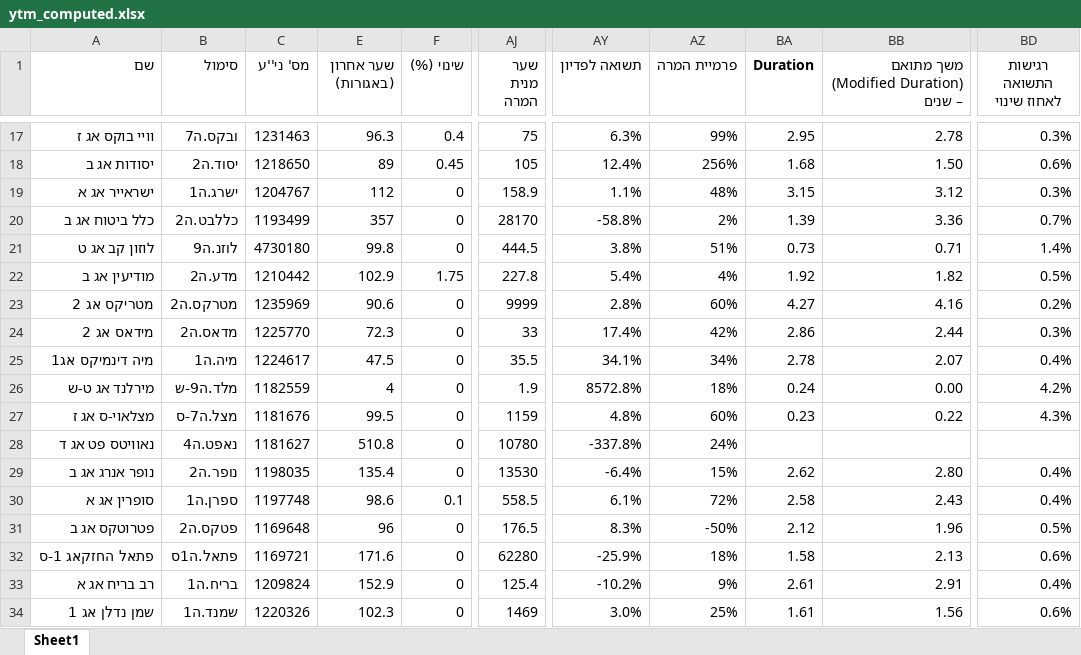
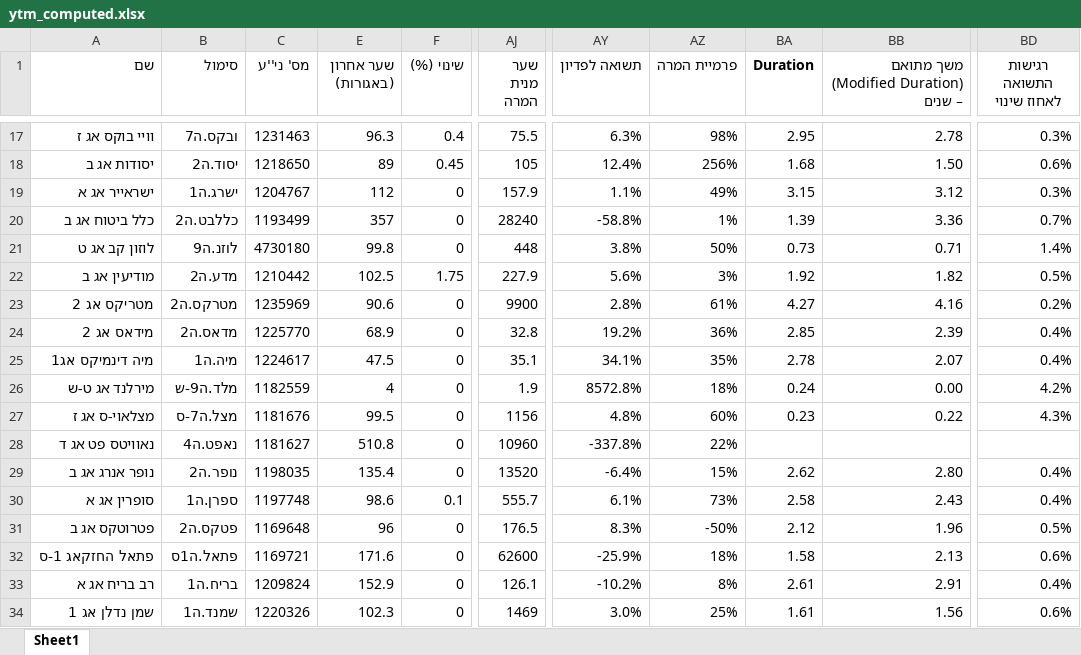
Before and after one commit to chen64-ux/tase-ytm-dashboard, an Excel workbook: ytm_computed.xlsx, sheet Sheet1, drawn as a sheet; only a part is shown, gaps mark what is left out; values as stored, in another font and other column widths than the file's, no borders; the diff covers the shown part only; the diff names each change by its address in the sheet, - before the commit and + after, or states it on an @@ line.

```diff
--- a/ytm_computed.xlsx (sheet Sheet1)
+++ b/ytm_computed.xlsx (sheet Sheet1)
-AJ17 (שער מנית המרה): 75
+AJ17 (שער מנית המרה): 75.5
-AZ17 (פרמיית המרה): 99%
+AZ17 (פרמיית המרה): 98%
-AJ19 (שער מנית המרה): 158.9
+AJ19 (שער מנית המרה): 157.9
-AZ19 (פרמיית המרה): 48%
+AZ19 (פרמיית המרה): 49%
-AJ20 (שער מנית המרה): 28170
+AJ20 (שער מנית המרה): 28240
-AZ20 (פרמיית המרה): 2%
+AZ20 (פרמיית המרה): 1%
-AJ21 (שער מנית המרה): 444.5
+AJ21 (שער מנית המרה): 448
-AZ21 (פרמיית המרה): 51%
+AZ21 (פרמיית המרה): 50%
-E22 (שער אחרון (באגורות)): 102.9
+E22 (שער אחרון (באגורות)): 102.5
-AJ22 (שער מנית המרה): 227.8
+AJ22 (שער מנית המרה): 227.9
-AY22 (תשואה לפדיון): 5.4%
+AY22 (תשואה לפדיון): 5.6%
-AZ22 (פרמיית המרה): 4%
+AZ22 (פרמיית המרה): 3%
-AJ23 (שער מנית המרה): 9999
+AJ23 (שער מנית המרה): 9900
-AZ23 (פרמיית המרה): 60%
+AZ23 (פרמיית המרה): 61%
-E24 (שער אחרון (באגורות)): 72.3
+E24 (שער אחרון (באגורות)): 68.9
-AJ24 (שער מנית המרה): 33
+AJ24 (שער מנית המרה): 32.8
-AY24 (תשואה לפדיון): 17.4%
+AY24 (תשואה לפדיון): 19.2%
-AZ24 (פרמיית המרה): 42%
+AZ24 (פרמיית המרה): 36%
-BA24 (Duration): 2.86
+BA24 (Duration): 2.85
-BB24: 2.44
+BB24: 2.39
-BD24 (רגישות התשואה לאחוז שינוי): 0.3%
+BD24 (רגישות התשואה לאחוז שינוי): 0.4%
-AJ25 (שער מנית המרה): 35.5
+AJ25 (שער מנית המרה): 35.1
-AZ25 (פרמיית המרה): 34%
+AZ25 (פרמיית המרה): 35%
-AJ27 (שער מנית המרה): 1159
+AJ27 (שער מנית המרה): 1156
-AJ28 (שער מנית המרה): 10780
+AJ28 (שער מנית המרה): 10960
-AZ28 (פרמיית המרה): 24%
+AZ28 (פרמיית המרה): 22%
-AJ29 (שער מנית המרה): 13530
+AJ29 (שער מנית המרה): 13520
-AJ30 (שער מנית המרה): 558.5
+AJ30 (שער מנית המרה): 555.7
-AZ30 (פרמיית המרה): 72%
+AZ30 (פרמיית המרה): 73%
-AJ32 (שער מנית המרה): 62280
+AJ32 (שער מנית המרה): 62600
-AJ33 (שער מנית המרה): 125.4
+AJ33 (שער מנית המרה): 126.1
-AZ33 (פרמיית המרה): 9%
+AZ33 (פרמיית המרה): 8%
```
Also changed, not shown: 31 edited cells elsewhere in this sheet, 2 other files.
